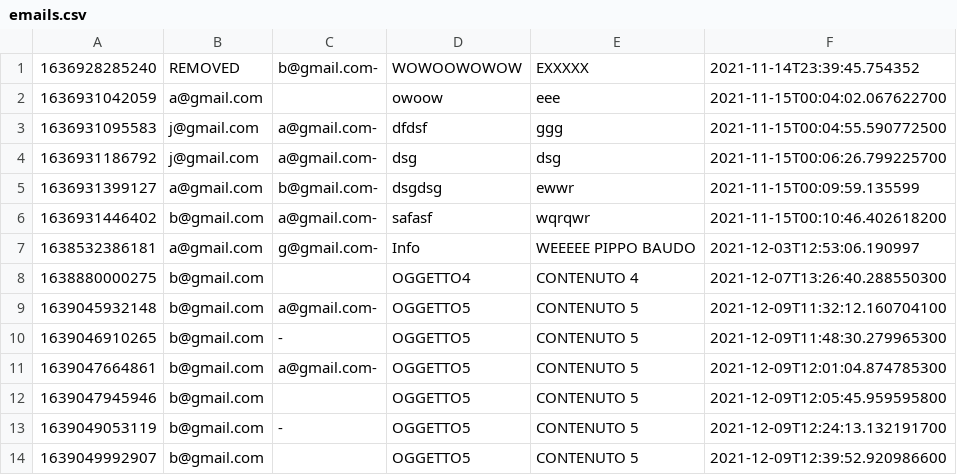
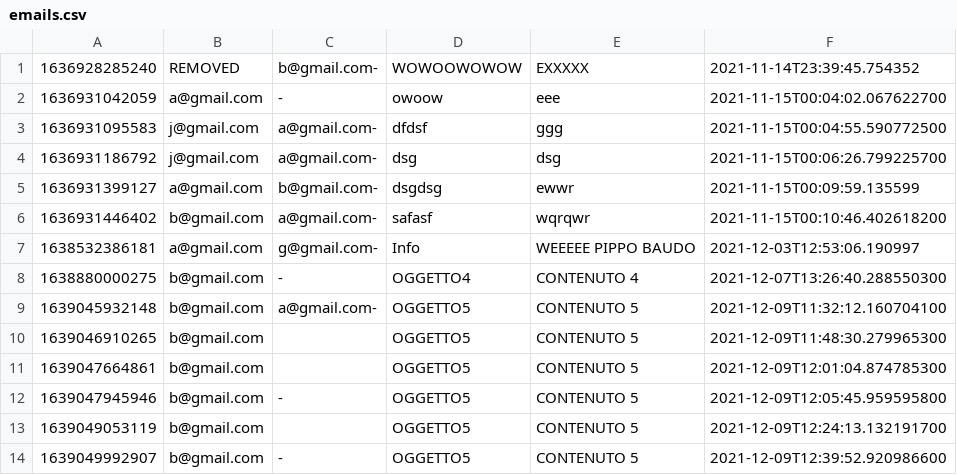
Before and after one commit to monex00/MailServerClient, a CSV file: src/main/java/com/server/emails.csv, drawn as a sheet.

```diff
--- a/src/main/java/com/server/emails.csv
+++ b/src/main/java/com/server/emails.csv
@@ -1,3 +1,3 @@
 1636928285240,REMOVED,b@gmail.com-,WOWOOWOWOW,EXXXXX,2021-11-14T23:39:45.754352
-1636931042059,a@gmail.com,,owoow,eee,2021-11-15T00:04:02.067622700
+1636931042059,a@gmail.com,-,owoow,eee,2021-11-15T00:04:02.067622700
 1636931095583,j@gmail.com,a@gmail.com-,dfdsf,ggg,2021-11-15T00:04:55.590772500
@@ -7,8 +7,8 @@
 1638532386181,a@gmail.com,g@gmail.com-,Info,WEEEEE  PIPPO BAUDO,2021-12-03T12:53:06.190997
-1638880000275,b@gmail.com,,OGGETTO4,CONTENUTO 4,2021-12-07T13:26:40.288550300
+1638880000275,b@gmail.com,-,OGGETTO4,CONTENUTO 4,2021-12-07T13:26:40.288550300
 1639045932148,b@gmail.com,a@gmail.com-,OGGETTO5,CONTENUTO 5,2021-12-09T11:32:12.160704100
-1639046910265,b@gmail.com,-,OGGETTO5,CONTENUTO 5,2021-12-09T11:48:30.279965300
-1639047664861,b@gmail.com,a@gmail.com-,OGGETTO5,CONTENUTO 5,2021-12-09T12:01:04.874785300
-1639047945946,b@gmail.com,,OGGETTO5,CONTENUTO 5,2021-12-09T12:05:45.959595800
-1639049053119,b@gmail.com,-,OGGETTO5,CONTENUTO 5,2021-12-09T12:24:13.132191700
-1639049992907,b@gmail.com,,OGGETTO5,CONTENUTO 5,2021-12-09T12:39:52.920986600
+1639046910265,b@gmail.com,,OGGETTO5,CONTENUTO 5,2021-12-09T11:48:30.279965300
+1639047664861,b@gmail.com,,OGGETTO5,CONTENUTO 5,2021-12-09T12:01:04.874785300
+1639047945946,b@gmail.com,-,OGGETTO5,CONTENUTO 5,2021-12-09T12:05:45.959595800
+1639049053119,b@gmail.com,,OGGETTO5,CONTENUTO 5,2021-12-09T12:24:13.132191700
+1639049992907,b@gmail.com,-,OGGETTO5,CONTENUTO 5,2021-12-09T12:39:52.920986600
```
Also changed, not shown: 5 other files.
